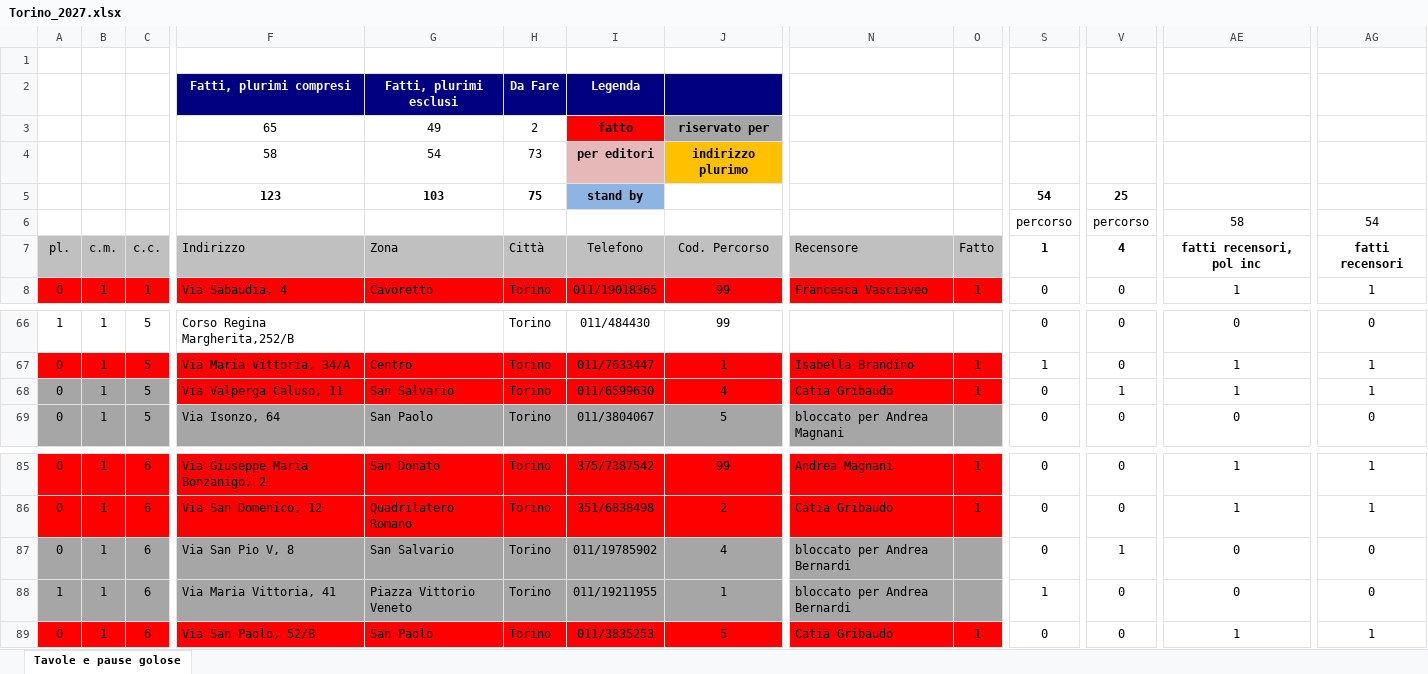
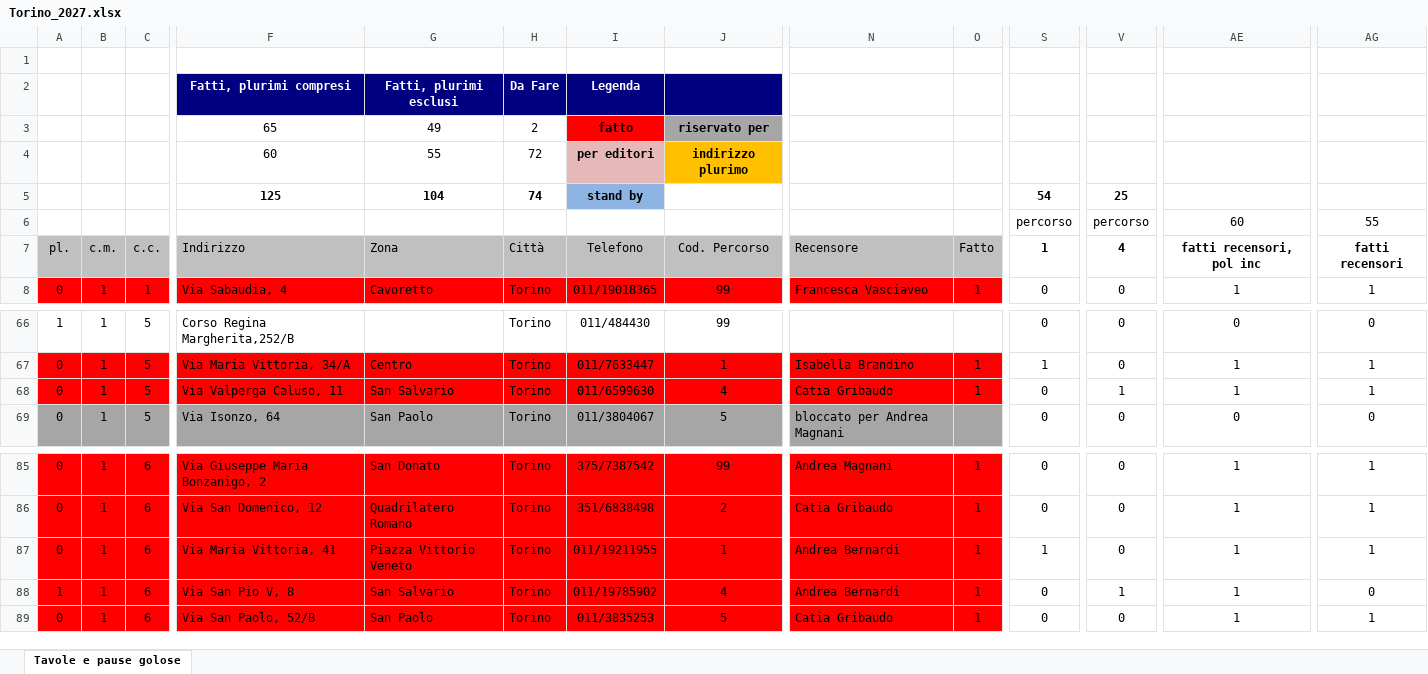
Before and after one commit to pecoraneraeditore/mappa-ristoranti, an Excel workbook: Torino_2027.xlsx, sheet Tavole e pause golose, drawn as a sheet; only a part is shown, gaps mark what is left out; values as stored, in another font and other column widths than the file's, no borders; the diff covers the shown part only; the diff names each change by its address in the sheet, - before the commit and + after, or states it on an @@ line.

```diff
--- a/Torino_2027.xlsx (sheet Tavole e pause golose)
+++ b/Torino_2027.xlsx (sheet Tavole e pause golose)
-F4: 58
+F4: 60
-G4: 54
+G4: 55
-H4: 73
+H4: 72
-F5: 123
+F5: 125
-G5: 103
+G5: 104
-H5: 75
+H5: 74
-AE6: 58
+AE6: 60
-AG6: 54
+AG6: 55
-A68:C68 fill: #A6A6A6
+A68:C68 fill: #FF0000
-A87:O88 fill: #A6A6A6
+A87:O88 fill: #FF0000
-F87: Via San Pio V, 8
+F87: Via Maria Vittoria, 41
-G87: San Salvario
+G87: Piazza Vittorio Veneto
-I87: 011/19785902
+I87: 011/19211955
-J87: 4
+J87: 1
-N87:N88: bloccato per Andrea Bernardi
+N87:N88: Andrea Bernardi
-O87:O88: (empty)
+O87:O88: 1
-S87: 0
+S87: 1
-V87: 1
+V87: 0
-AE87:AE88: 0
+AE87:AE88: 1
-AG87: 0
+AG87: 1
-F88: Via Maria Vittoria, 41
+F88: Via San Pio V, 8
-G88: Piazza Vittorio Veneto
+G88: San Salvario
-I88: 011/19211955
+I88: 011/19785902
-J88: 1
+J88: 4
-S88: 1
+S88: 0
-V88: 0
+V88: 1
```
Also changed, not shown: cell formats elsewhere in this sheet, Roma_2027.xlsx, 3 other files.
